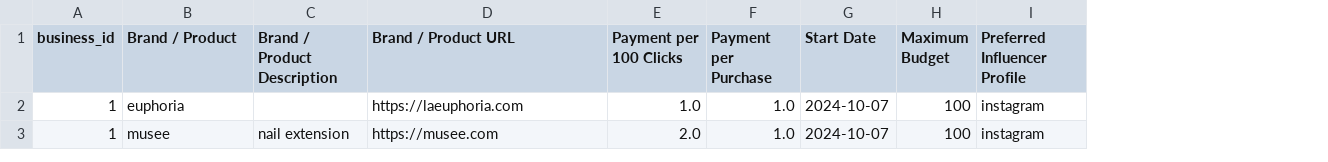
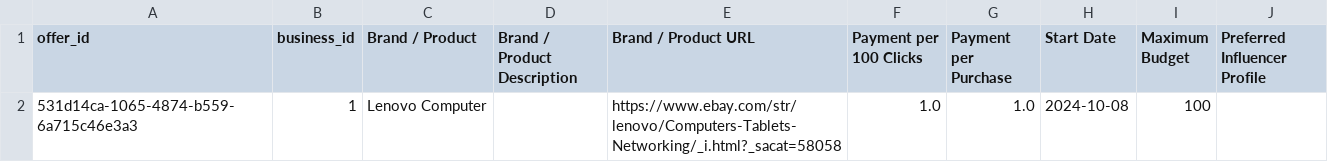
Before and after one commit to alexzhengyc/sharelinks-streamlit, a CSV file: data/offers.csv, drawn as a sheet; removed rows and columns are numbered as before the commit, all else as after; the diff names each change by its address in the sheet, - before the commit and + after, or states it on an @@ line.

Commit message:
influencer page

```diff
--- a/data/offers.csv
+++ b/data/offers.csv
+column A (offer_id), row 2: 531d14ca-1065-4874-b559-6a715c46e3a3
-C2 (Brand / Product): euphoria
+C2 (Brand / Product): Lenovo Computer
-E2 (Brand / Product URL): https://laeuphoria.com
+E2 (Brand / Product URL): https://www.ebay.com/str/lenovo/Computers-Tablets-Networking/_i.html?_sacat=58058
-H2 (Start Date): 2024-10-07
+H2 (Start Date): 2024-10-08
-J2 (Preferred Influencer Profile): instagram
+J2 (Preferred Influencer Profile): (empty)
-row 3: 1 | musee | nail extension | https://musee.com | 2.0 | 1.0 | 2024-10-07 | 100 | instagram
```
Also changed, not shown: 8 other files.
